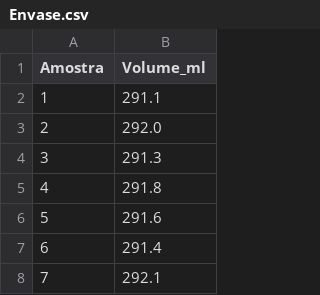
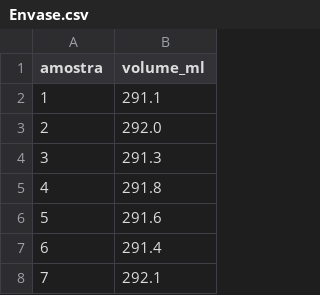
Before and after one commit to julianovale/6Sigma, a CSV file: Base/Envase.csv, drawn as a sheet; only a part is shown.

Commit message:
Change CSV header to lowercase
Updated the header of the CSV file to lowercase.

```diff
--- a/Base/Envase.csv
+++ b/Base/Envase.csv
@@ -1,2 +1,2 @@
-Amostra,Volume_ml
+amostra,volume_ml
 1,291.1
```
